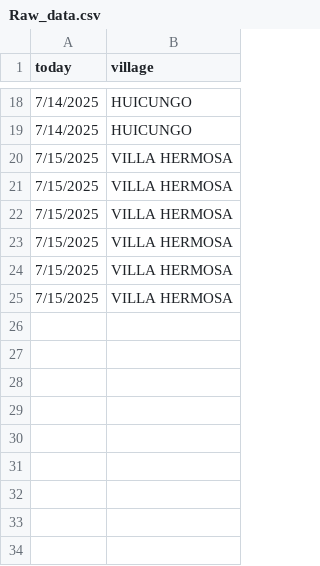
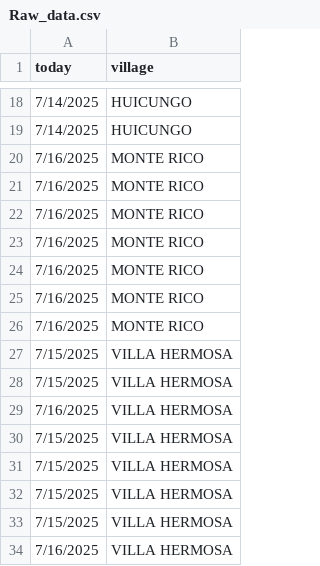
Before and after one commit to lateriteperu/ra-dashboard, a CSV file: Raw_data.csv, drawn as a sheet; only a part is shown, gaps mark what is left out; the diff names each change by its address in the sheet, - before the commit and + after, or states it on an @@ line.

Commit message:
Udapte data 17/07

```diff
--- a/Raw_data.csv
+++ b/Raw_data.csv
+row 20: 7/16/2025 | MONTE RICO
+row 21: 7/16/2025 | MONTE RICO
+row 22: 7/16/2025 | MONTE RICO
+row 23: 7/16/2025 | MONTE RICO
+row 24: 7/16/2025 | MONTE RICO
+row 25: 7/16/2025 | MONTE RICO
+row 26: 7/16/2025 | MONTE RICO
+row 29: 7/16/2025 | VILLA HERMOSA
+row 34: 7/16/2025 | VILLA HERMOSA
```
